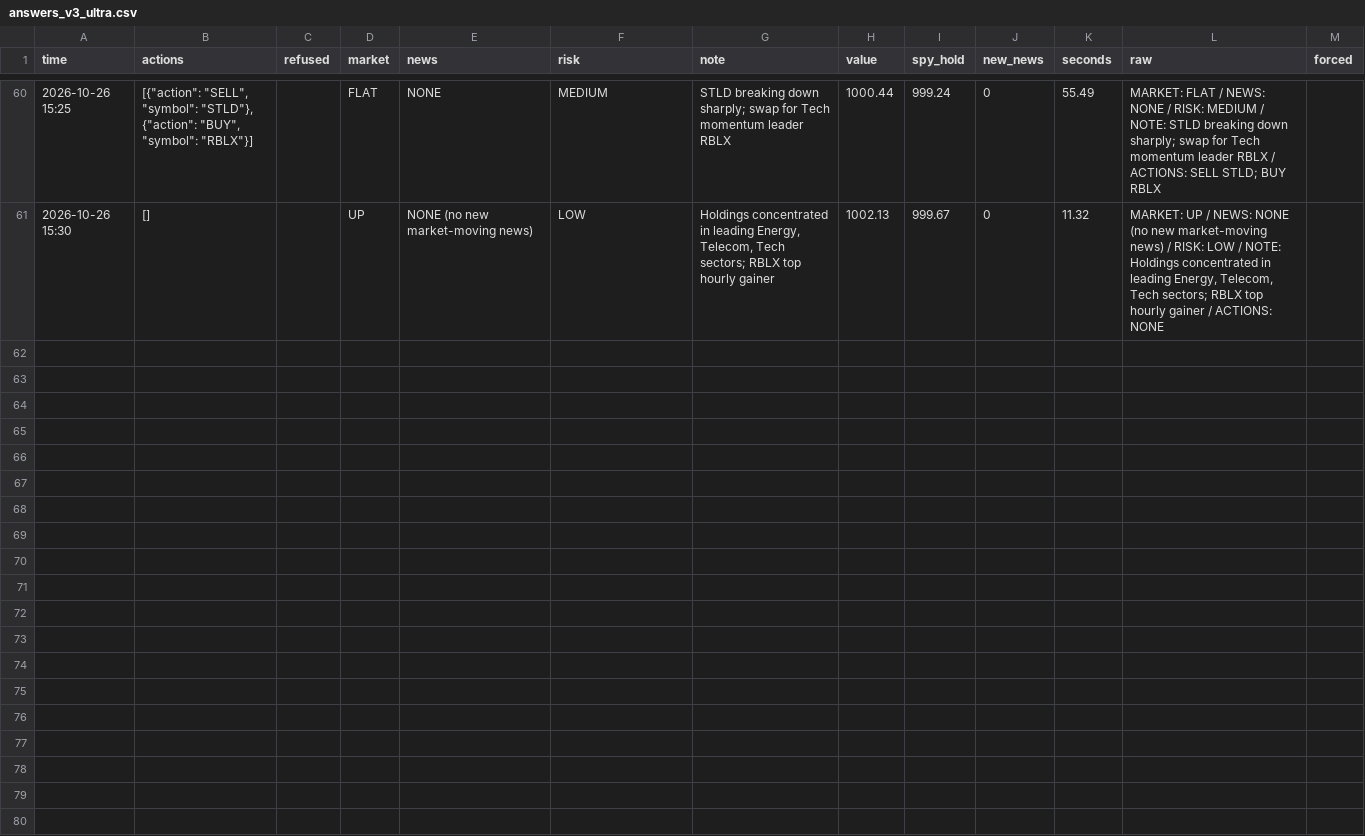
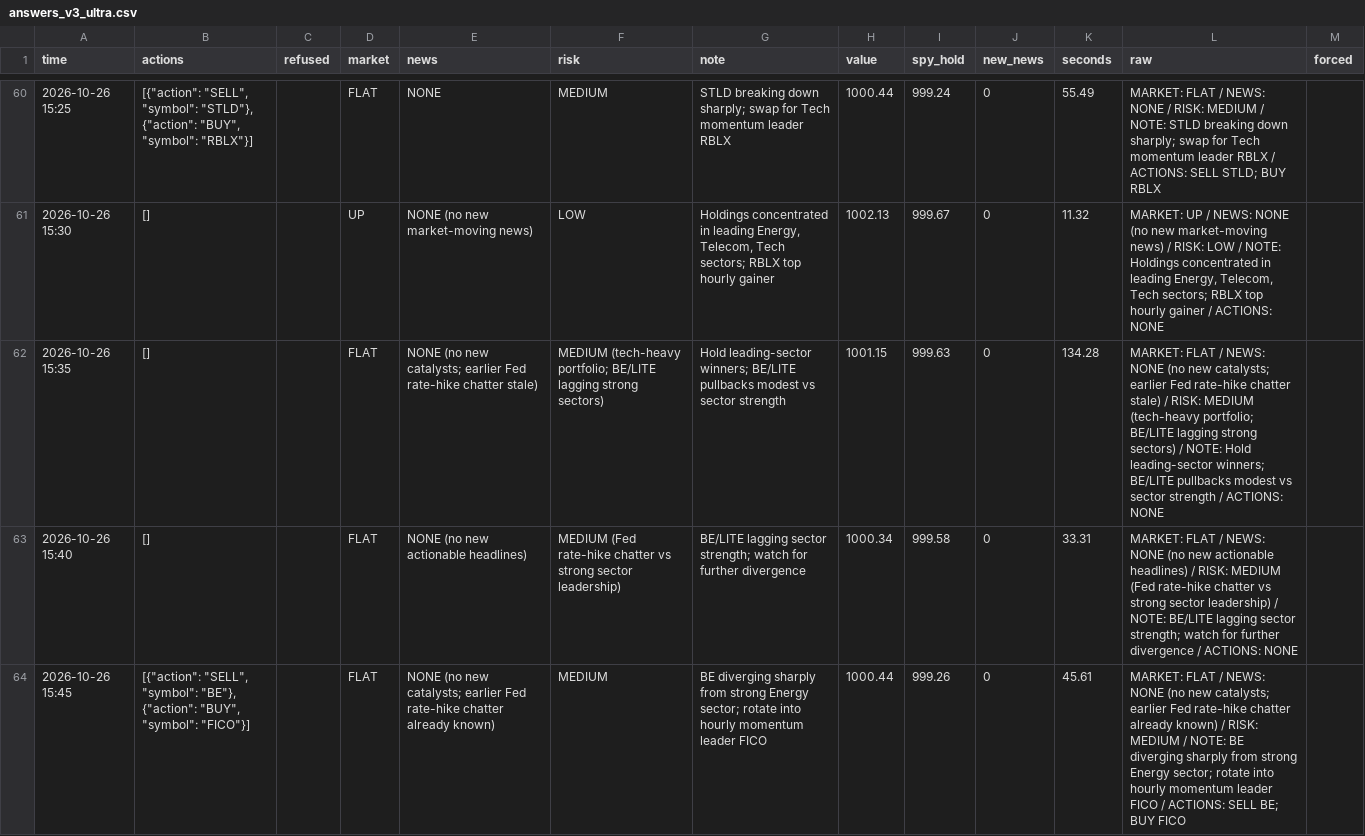
Before and after one commit to osofat100-cmyk/Machine-, a CSV file: sp500/answers_v3_ultra.csv, drawn as a sheet; only a part is shown, gaps mark what is left out; the diff names each change by its address in the sheet, - before the commit and + after, or states it on an @@ line.

```diff
--- a/sp500/answers_v3_ultra.csv
+++ b/sp500/answers_v3_ultra.csv
+row 62: 2026-10-26 15:35 | [] |  | FLAT | NONE (no new catalysts; earlier Fed rate-hike chatter stale) | MEDIUM (tech-heavy portfolio; BE/LITE lagging strong sectors) | Hold leading-sector winners; BE/LITE pullbacks modest vs sector strength | 1001.15 | 999.63 | 0 | 134.28 | MARKET: FLAT / NEWS: NONE (no new catalysts; earlier Fed rate-hike chatter stale) / RISK: MEDIUM (tech-heavy portfolio; BE/LITE lagging strong sectors) / NOTE: Hold leading-sector winners; BE/LITE pullbacks modest vs sector strength / ACTIONS: NONE
+row 63: 2026-10-26 15:40 | [] |  | FLAT | NONE (no new actionable headlines) | MEDIUM (Fed rate-hike chatter vs strong sector leadership) | BE/LITE lagging sector strength; watch for further divergence | 1000.34 | 999.58 | 0 | 33.31 | MARKET: FLAT / NEWS: NONE (no new actionable headlines) / RISK: MEDIUM (Fed rate-hike chatter vs strong sector leadership) / NOTE: BE/LITE lagging sector strength; watch for further divergence / ACTIONS: NONE
+row 64: 2026-10-26 15:45 | [{"action": "SELL", "symbol": "BE"}, {"action": "BUY", "symbol": "FICO"}] |  | FLAT | NONE (no new catalysts; earlier Fed rate-hike chatter already known) | MEDIUM | BE diverging sharply from strong Energy sector; rotate into hourly momentum leader FICO | 1000.44 | 999.26 | 0 | 45.61 | MARKET: FLAT / NEWS: NONE (no new catalysts; earlier Fed rate-hike chatter already known) / RISK: MEDIUM / NOTE: BE diverging sharply from strong Energy sector; rotate into hourly momentum leader FICO / ACTIONS: SELL BE; BUY FICO
```
Also changed, not shown: sp500/answers_1m_v3_ultra.csv, sp500/answers_2m_v3_ultra.csv.
